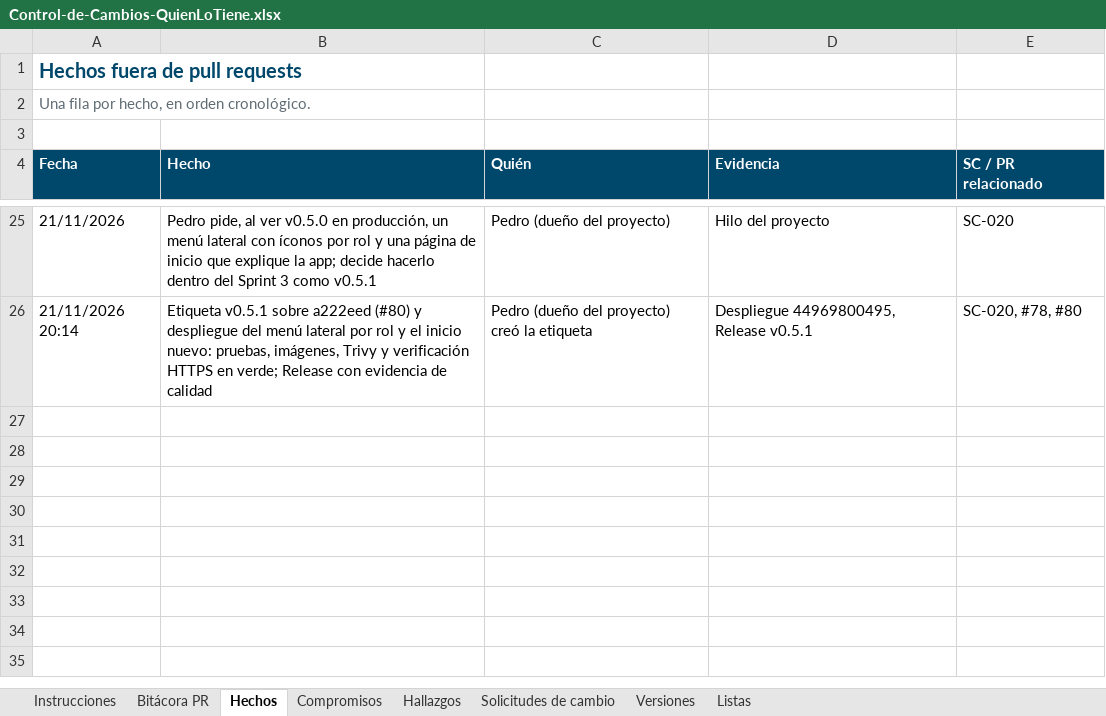
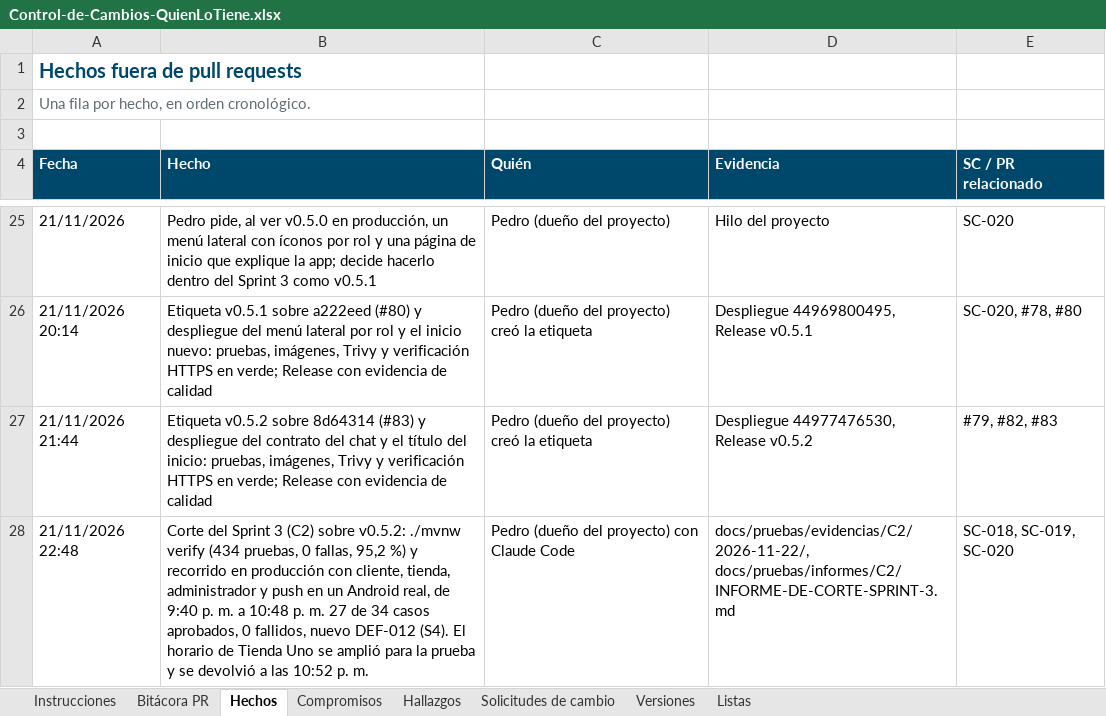
Before and after one commit to Daniel0442123/QuienLoTiene, an Excel workbook: docs/gestion/entregables/Control-de-Cambios-QuienLoTiene.xlsx, sheet Hechos, drawn as a sheet; only a part is shown, gaps mark what is left out; values as stored, in another font and other column widths than the file's, no borders; the diff names each change by its address in the sheet, - before the commit and + after, or states it on an @@ line.

```diff
--- a/docs/gestion/entregables/Control-de-Cambios-QuienLoTiene.xlsx (sheet Hechos)
+++ b/docs/gestion/entregables/Control-de-Cambios-QuienLoTiene.xlsx (sheet Hechos)
+row 27: 21/11/2026 21:44 | Etiqueta v0.5.2 sobre 8d64314 (#83) y despliegue del contrato del chat y el título del inicio: pruebas, imágenes, Trivy y verificación HTTPS en verde; Release con evidencia de calidad | Pedro (dueño del proyecto) creó la etiqueta | Despliegue 44977476530, Release v0.5.2 | #79, #82, #83
+row 28: 21/11/2026 22:48 | Corte del Sprint 3 (C2) sobre v0.5.2: ./mvnw verify (434 pruebas, 0 fallas, 95,2 %) y recorrido en producción con cliente, tienda, administrador y push en un Android real, de 9:40 p. m. a 10:48 p. m. 27 de 34 casos aprobados, 0 fallidos, nuevo DEF-012 (S4). El horario de Tienda Uno se amplió para la prueba y se devolvió a las 10:52 p. m. | Pedro (dueño del proyecto) con Claude Code | docs/pruebas/evidencias/C2/2026-11-22/, docs/pruebas/informes/C2/INFORME-DE-CORTE-SPRINT-3.md | SC-018, SC-019, SC-020
```
Also changed, not shown: sheet Versiones, sheet Compromisos, sheet Instrucciones, 2 other files.
